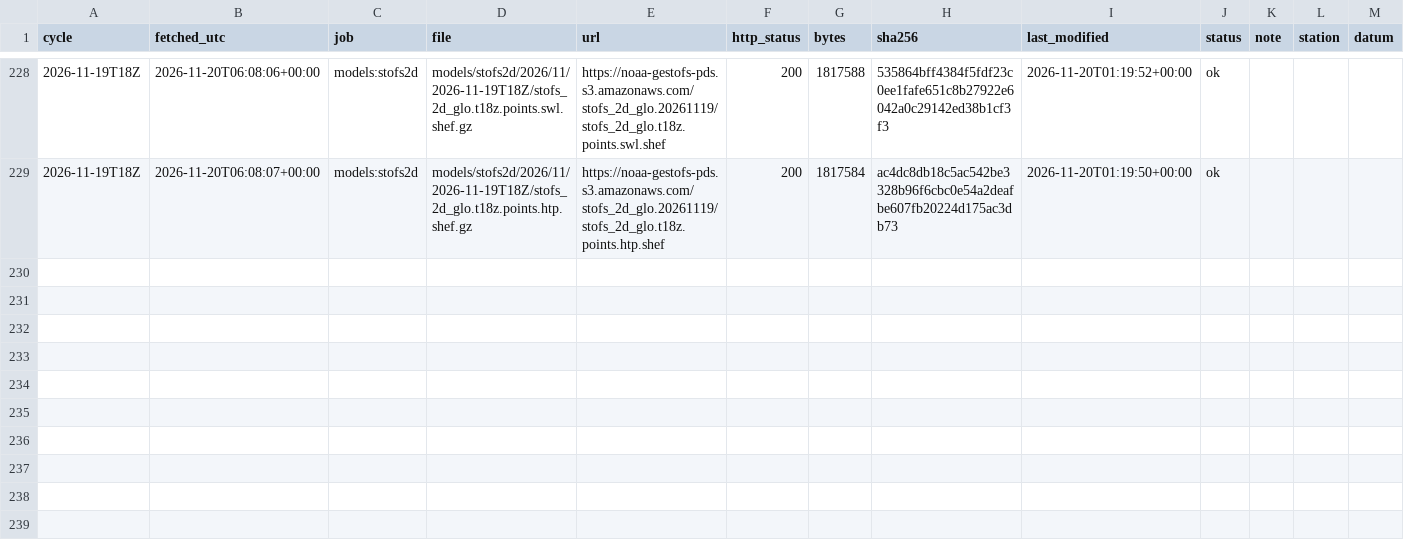
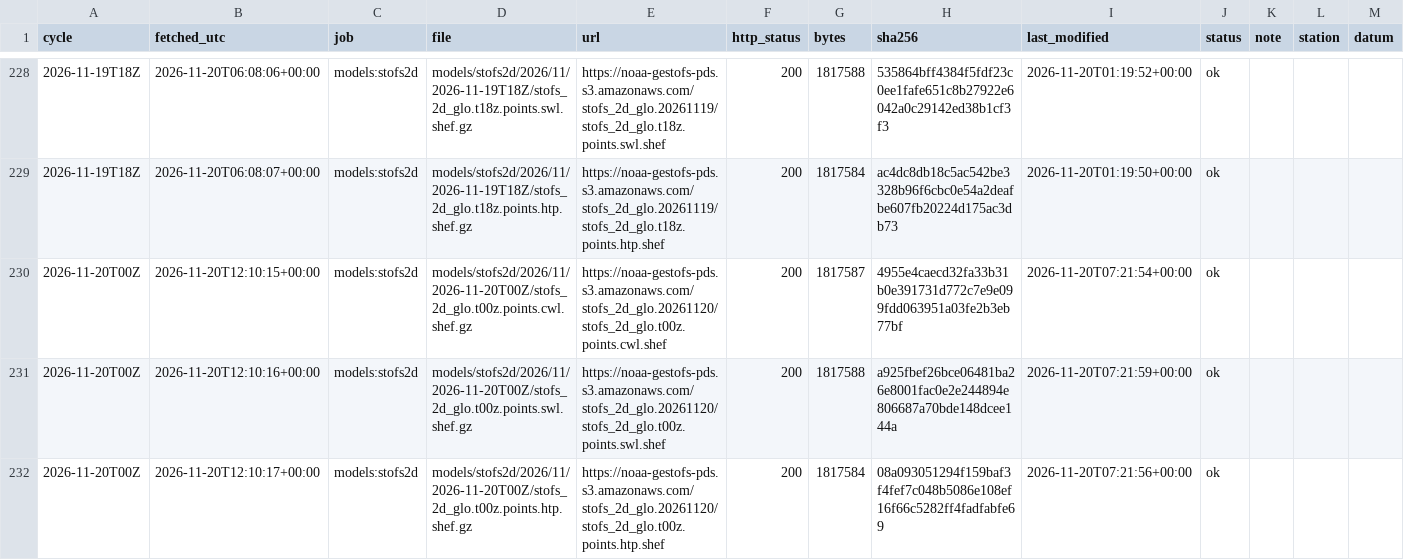
Before and after one commit to DerekLoftis/tidewatch_archive, a CSV file: data/index/models_stofs2d/2026-11.csv, drawn as a sheet; only a part is shown, gaps mark what is left out; rows hold the shown columns only; the diff names each change by its address in the sheet, - before the commit and + after, or states it on an @@ line.

```diff
--- a/data/index/models_stofs2d/2026-11.csv
+++ b/data/index/models_stofs2d/2026-11.csv
+row 230: 2026-11-20T00Z | 2026-11-20T12:10:15+00:00 | models:stofs2d | models/stofs2d/2026/11/2026-11-20T00Z/stofs_2d_glo.t00z.points.cwl.shef.gz | https://noaa-gestofs-pds.s3.amazonaws.com/stofs_2d_glo.20261120/stofs_2d_glo.t00z.points.cwl.shef | 200 | 1817587 | 4955e4caecd32fa33b31b0e391731d772c7e9e099fdd063951a03fe2b3eb77bf | 2026-11-20T07:21:54+00:00 | ok
+row 231: 2026-11-20T00Z | 2026-11-20T12:10:16+00:00 | models:stofs2d | models/stofs2d/2026/11/2026-11-20T00Z/stofs_2d_glo.t00z.points.swl.shef.gz | https://noaa-gestofs-pds.s3.amazonaws.com/stofs_2d_glo.20261120/stofs_2d_glo.t00z.points.swl.shef | 200 | 1817588 | a925fbef26bce06481ba26e8001fac0e2e244894e806687a70bde148dcee144a | 2026-11-20T07:21:59+00:00 | ok
+row 232: 2026-11-20T00Z | 2026-11-20T12:10:17+00:00 | models:stofs2d | models/stofs2d/2026/11/2026-11-20T00Z/stofs_2d_glo.t00z.points.htp.shef.gz | https://noaa-gestofs-pds.s3.amazonaws.com/stofs_2d_glo.20261120/stofs_2d_glo.t00z.points.htp.shef | 200 | 1817584 | 08a093051294f159baf3f4fef7c048b5086e108ef16f66c5282ff4fadfabfe69 | 2026-11-20T07:21:56+00:00 | ok
```
Also changed, not shown: data/index/models/2026-11.csv, data/index/models_cbofs/2026-11.csv, 8 other files.
